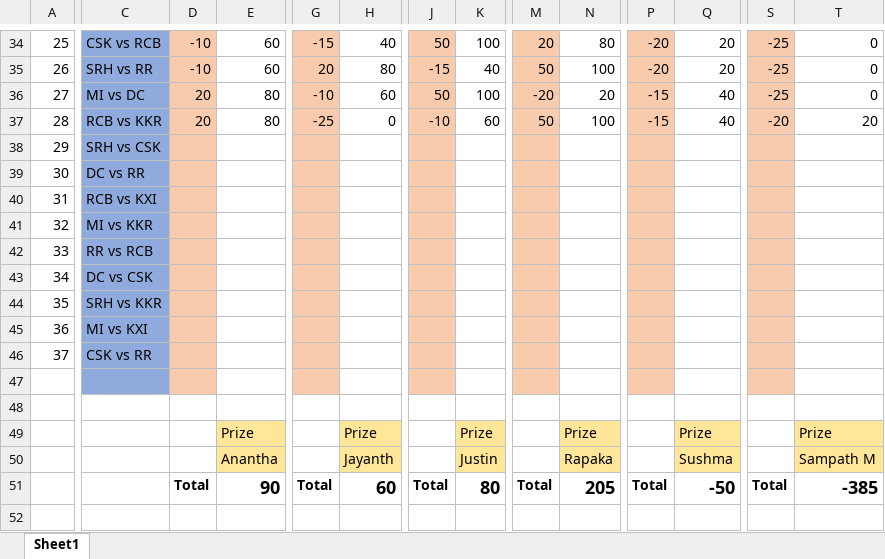
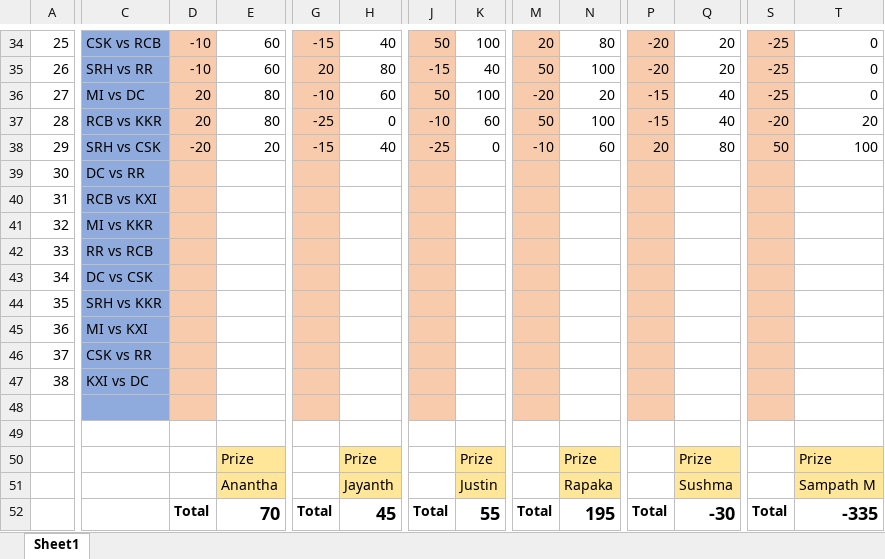
Before and after one commit to PaulJustin/IPL, an Excel workbook: AFA 2020.xlsx, sheet Sheet1, drawn as a sheet; only a part is shown, gaps mark what is left out; values as stored, in another font and other column widths than the file's, no borders; conditional formats not drawn; addresses are those after the commit; rows hold the shown columns only; the diff names each change by its address in the sheet, - before the commit and + after, or states it on an @@ line.

```diff
--- a/AFA 2020.xlsx (sheet Sheet1)
+++ b/AFA 2020.xlsx (sheet Sheet1)
-D38: (empty)
+D38: -20
-E38: (empty)
+E38: 20
-G38: (empty)
+G38: -15
-H38: (empty)
+H38: 40
-J38: (empty)
+J38: -25
-K38: (empty)
+K38: 0
-M38: (empty)
+M38: -10
-N38: (empty)
+N38: 60
-P38: (empty)
+P38: 20
-Q38: (empty)
+Q38: 80
-S38: (empty)
+S38: 50
-T38: (empty)
+T38: 100
+row 47: 38 | KXI vs DC
-E52: 90
+E52: 70
-H52: 60
+H52: 45
-K52: 80
+K52: 55
-N52: 205
+N52: 195
-Q52: -50
+Q52: -30
-T52: -385
+T52: -335
```
Also changed, not shown: formulas that keep their value, EBE Boys 2020.xlsx.
